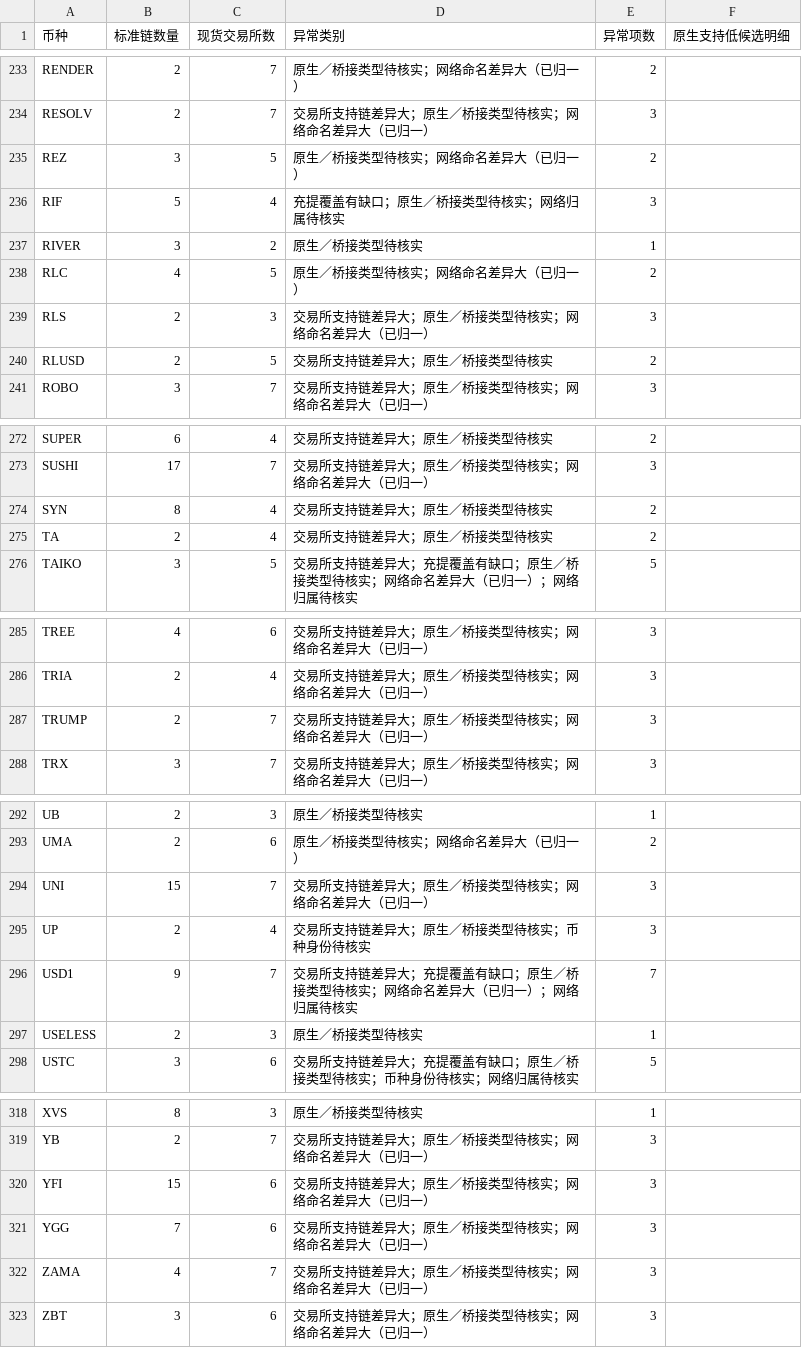
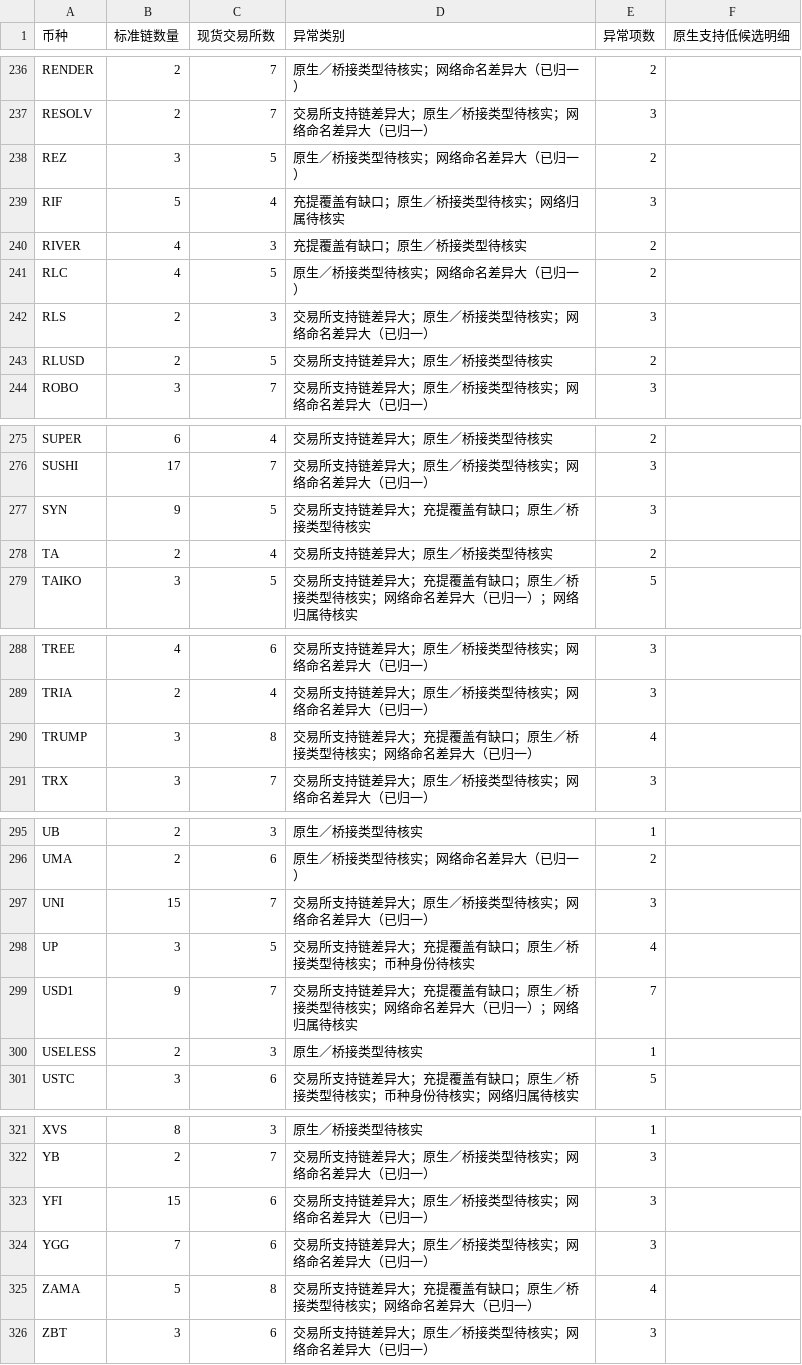
Before and after one commit to mizunoeth-me/tfund_risk_score_dashborad, a CSV file: data/multichain_summary.csv, drawn as a sheet; only a part is shown, gaps mark what is left out; the diff covers the shown part only.

```diff
--- a/data/multichain_summary.csv
+++ b/data/multichain_summary.csv
@@ -236,3 +239,3 @@ REZ,3,5,原生／桥接类型待核实；网络命名差异大（已归一）,2,
 RIF,5,4,充提覆盖有缺口；原生／桥接类型待核实；网络归属待核实,3,
-RIVER,3,2,原生／桥接类型待核实,1,
+RIVER,4,3,充提覆盖有缺口；原生／桥接类型待核实,2,
 RLC,4,5,原生／桥接类型待核实；网络命名差异大（已归一）,2,
@@ -273,3 +276,3 @@ SUPER,6,4,交易所支持链差异大；原生／桥接类型待核实,2,
 SUSHI,17,7,交易所支持链差异大；原生／桥接类型待核实；网络命名差异大（已归一）,3,
-SYN,8,4,交易所支持链差异大；原生／桥接类型待核实,2,
+SYN,9,5,交易所支持链差异大；充提覆盖有缺口；原生／桥接类型待核实,3,
 TA,2,4,交易所支持链差异大；原生／桥接类型待核实,2,
@@ -286,3 +289,3 @@ TREE,4,6,交易所支持链差异大；原生／桥接类型待核实；网络
 TRIA,2,4,交易所支持链差异大；原生／桥接类型待核实；网络命名差异大（已归一）,3,
-TRUMP,2,7,交易所支持链差异大；原生／桥接类型待核实；网络命名差异大（已归一）,3,
+TRUMP,3,8,交易所支持链差异大；充提覆盖有缺口；原生／桥接类型待核实；网络命名差异大（已归一）,4,
 TRX,3,7,交易所支持链差异大；原生／桥接类型待核实；网络命名差异大（已归一）,3,
@@ -294,3 +297,3 @@ UMA,2,6,原生／桥接类型待核实；网络命名差异大（已归一）,2,
 UNI,15,7,交易所支持链差异大；原生／桥接类型待核实；网络命名差异大（已归一）,3,
-UP,2,4,交易所支持链差异大；原生／桥接类型待核实；币种身份待核实,3,
+UP,3,5,交易所支持链差异大；充提覆盖有缺口；原生／桥接类型待核实；币种身份待核实,4,
 USD1,9,7,交易所支持链差异大；充提覆盖有缺口；原生／桥接类型待核实；网络命名差异大（已归一）；网络归属待核实,7,
@@ -321,3 +324,3 @@ YFI,15,6,交易所支持链差异大；原生／桥接类型待核实；网络
 YGG,7,6,交易所支持链差异大；原生／桥接类型待核实；网络命名差异大（已归一）,3,
-ZAMA,4,7,交易所支持链差异大；原生／桥接类型待核实；网络命名差异大（已归一）,3,
+ZAMA,5,8,交易所支持链差异大；充提覆盖有缺口；原生／桥接类型待核实；网络命名差异大（已归一）,4,
 ZBT,3,6,交易所支持链差异大；原生／桥接类型待核实；网络命名差异大（已归一）,3,
```
Also changed, not shown: 3 added rows and 55 edited cells elsewhere in this file, 6 other files.
